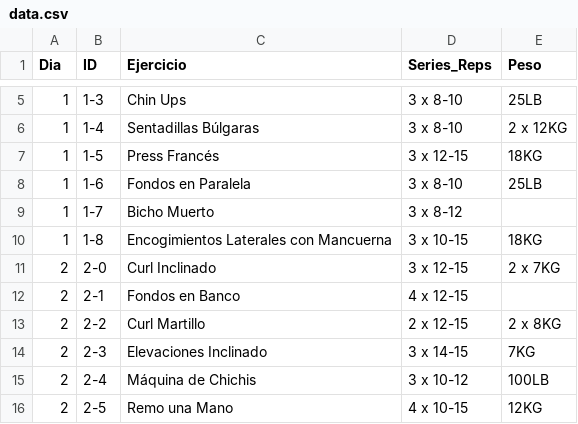
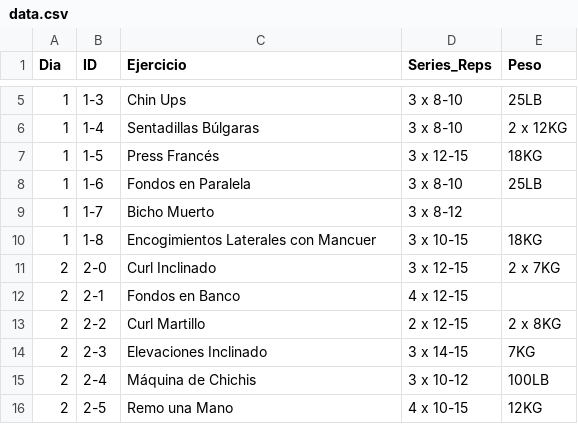
Before and after one commit to RezLex/Leon-S.-Kennedy-Workout, a CSV file: data.csv, drawn as a sheet; only a part is shown, gaps mark what is left out.

Commit message:
Update data.csv

```diff
--- a/data.csv
+++ b/data.csv
@@ -9,3 +9,3 @@ Dia,ID,Ejercicio,Series_Reps,Peso
 1,1-7,Bicho Muerto,3 x 8-12,
-1,1-8,Encogimientos Laterales con Mancuerna,3 x 10-15,18KG
+1,1-8,Encogimientos Laterales con Mancuer,3 x 10-15,18KG
 2,2-0,Curl Inclinado,3 x 12-15,2 x 7KG
```
